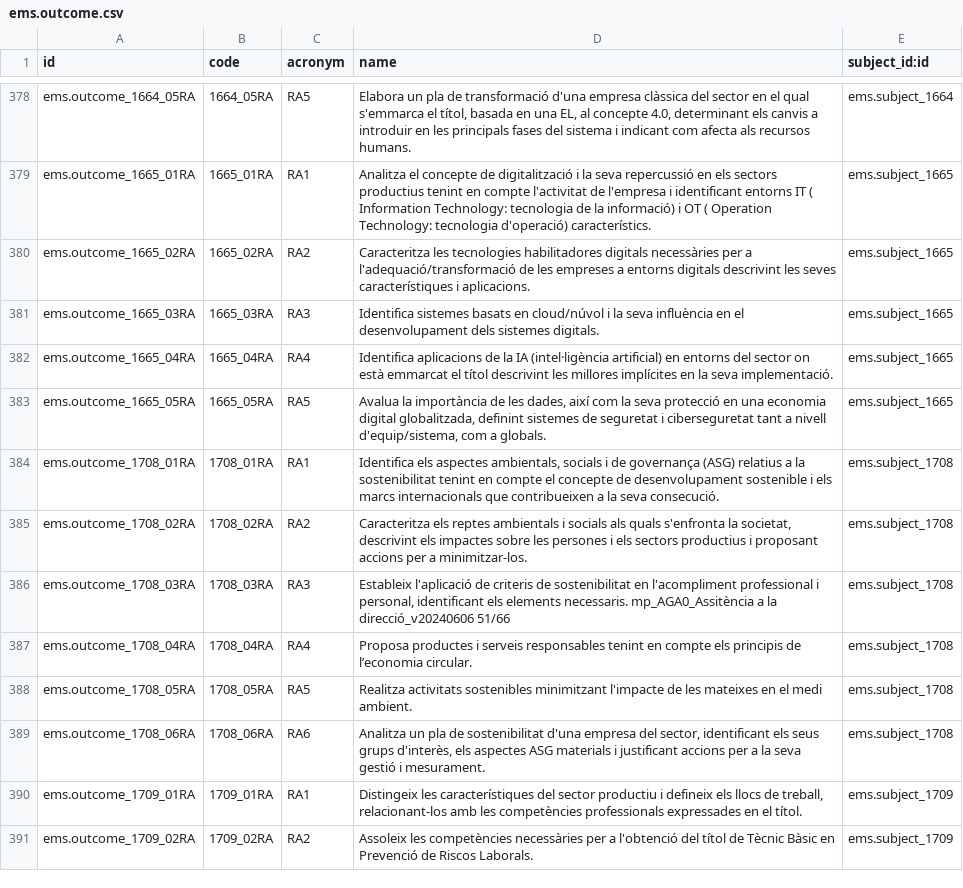
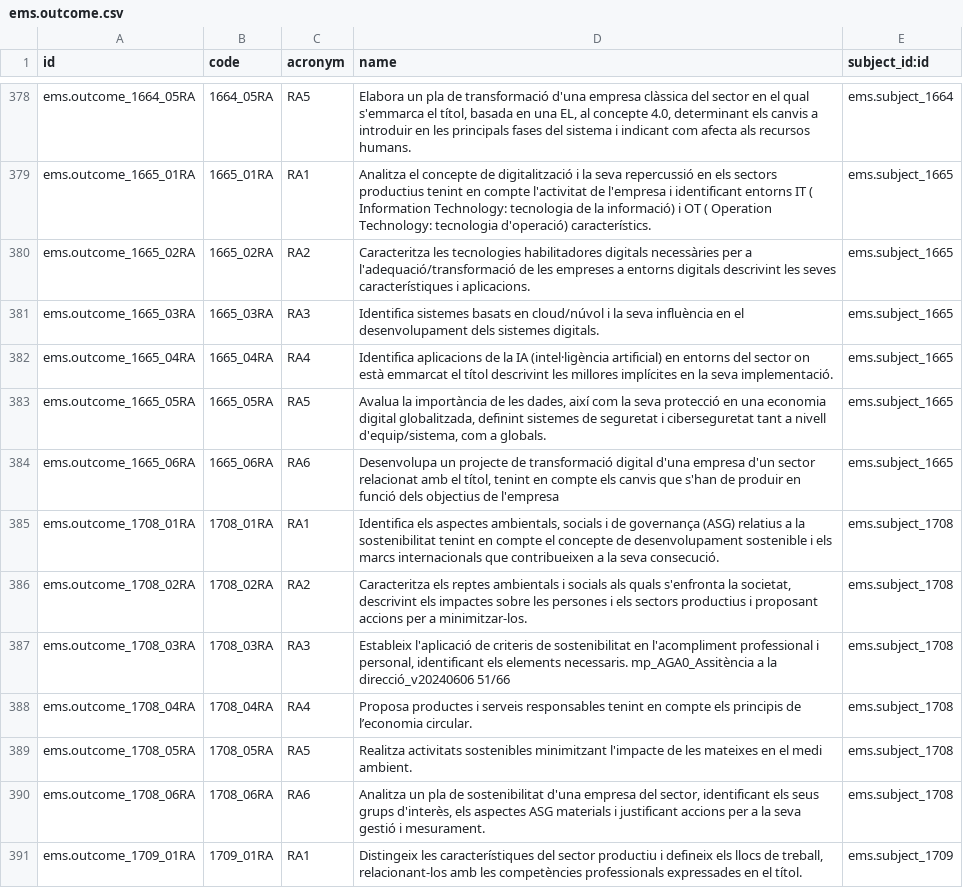
Before and after one commit to ElPuig/EMS, a CSV file: data/cat/ems.outcome.csv, drawn as a sheet; only a part is shown, gaps mark what is left out; the shorter side is filled out with more unchanged rows; the diff names each change by its address in the sheet, - before the commit and + after, or states it on an @@ line.

Commit message:
dix

```diff
--- a/data/cat/ems.outcome.csv
+++ b/data/cat/ems.outcome.csv
+row 384: ems.outcome_1665_06RA | 1665_06RA | RA6 | Desenvolupa un projecte de transformació digital d'una empresa d'un sector relacionat amb el títol, tenint en compte els canvis que s'han de produir en funció dels objectius de l'empresa | ems.subject_1665
```
